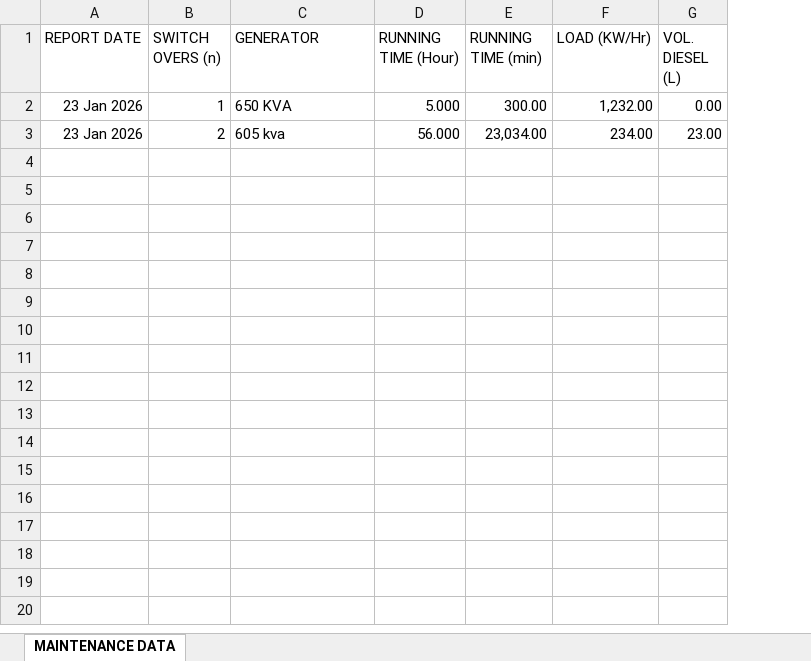
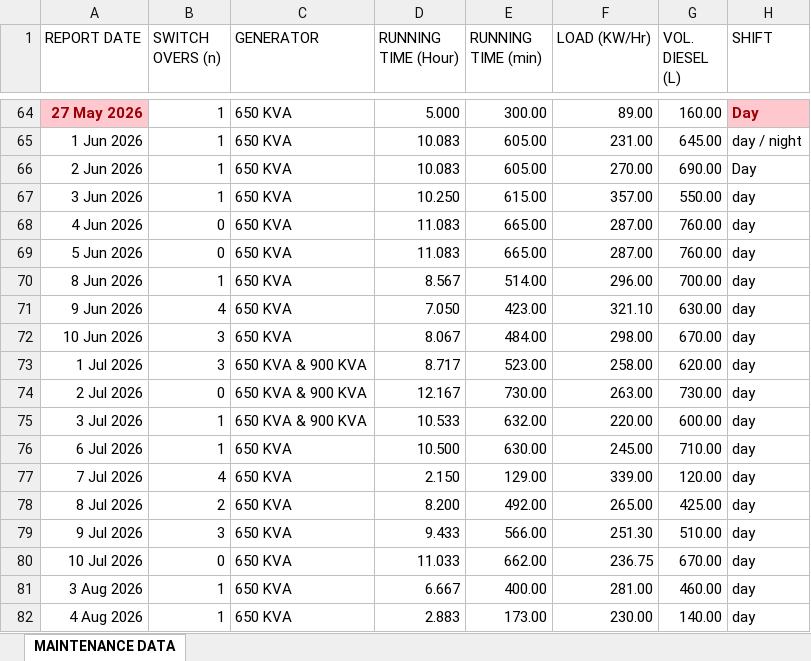
Before and after one commit to Aidee78/MEApp, an Excel workbook: resources/maintenance report.xlsx, sheet MAINTENANCE DATA, drawn as a sheet; only a part is shown, gaps mark what is left out; values as stored, in another font and other column widths than the file's, no borders; table styles not drawn; removed rows and columns are numbered as before the commit, all else as after; the diff covers the shown part only; the diff names each change by its address in the sheet, - before the commit and + after, or states it on an @@ line.

```diff
--- a/resources/maintenance report.xlsx (sheet MAINTENANCE DATA)
+++ b/resources/maintenance report.xlsx (sheet MAINTENANCE DATA)
+column H (SHIFT), row 64: Day
-A64 (REPORT DATE): 23 Jan 2026
+A64 (REPORT DATE): 27 May 2026
@@ A64 fill: none → #FFC7CE, bold: off → on, text colour: black → #9C0006 @@
-F64 (LOAD (KW/Hr)): 1,232.00
+F64 (LOAD (KW/Hr)): 89.00
-G64 (VOL. DIESEL (L)): 0.00
+G64 (VOL. DIESEL (L)): 160.00
-row 3: 23 Jan 2026 | 2 | 605 kva | 56.000 | 23,034.00 | 234.00 | 23.00
+row 65: 1 Jun 2026 | 1 | 650 KVA | 10.083 | 605.00 | 231.00 | 645.00 | day / night
+row 66: 2 Jun 2026 | 1 | 650 KVA | 10.083 | 605.00 | 270.00 | 690.00 | Day
+row 67: 3 Jun 2026 | 1 | 650 KVA | 10.250 | 615.00 | 357.00 | 550.00 | day
+row 68: 4 Jun 2026 | 0 | 650 KVA | 11.083 | 665.00 | 287.00 | 760.00 | day
+row 69: 5 Jun 2026 | 0 | 650 KVA | 11.083 | 665.00 | 287.00 | 760.00 | day
+row 70: 8 Jun 2026 | 1 | 650 KVA | 8.567 | 514.00 | 296.00 | 700.00 | day
+row 71: 9 Jun 2026 | 4 | 650 KVA | 7.050 | 423.00 | 321.10 | 630.00 | day
+row 72: 10 Jun 2026 | 3 | 650 KVA | 8.067 | 484.00 | 298.00 | 670.00 | day
+row 73: 1 Jul 2026 | 3 | 650 KVA & 900 KVA | 8.717 | 523.00 | 258.00 | 620.00 | day
+row 74: 2 Jul 2026 | 0 | 650 KVA & 900 KVA | 12.167 | 730.00 | 263.00 | 730.00 | day
+row 75: 3 Jul 2026 | 1 | 650 KVA & 900 KVA | 10.533 | 632.00 | 220.00 | 600.00 | day
+row 76: 6 Jul 2026 | 1 | 650 KVA | 10.500 | 630.00 | 245.00 | 710.00 | day
+row 77: 7 Jul 2026 | 4 | 650 KVA | 2.150 | 129.00 | 339.00 | 120.00 | day
+row 78: 8 Jul 2026 | 2 | 650 KVA | 8.200 | 492.00 | 265.00 | 425.00 | day
+row 79: 9 Jul 2026 | 3 | 650 KVA | 9.433 | 566.00 | 251.30 | 510.00 | day
+row 80: 10 Jul 2026 | 0 | 650 KVA | 11.033 | 662.00 | 236.75 | 670.00 | day
+row 81: 3 Aug 2026 | 1 | 650 KVA | 6.667 | 400.00 | 281.00 | 460.00 | day
+row 82: 4 Aug 2026 | 1 | 650 KVA | 2.883 | 173.00 | 230.00 | 140.00 | day
```
Also changed, not shown: 166 added rows elsewhere in this sheet, 20 other files.
